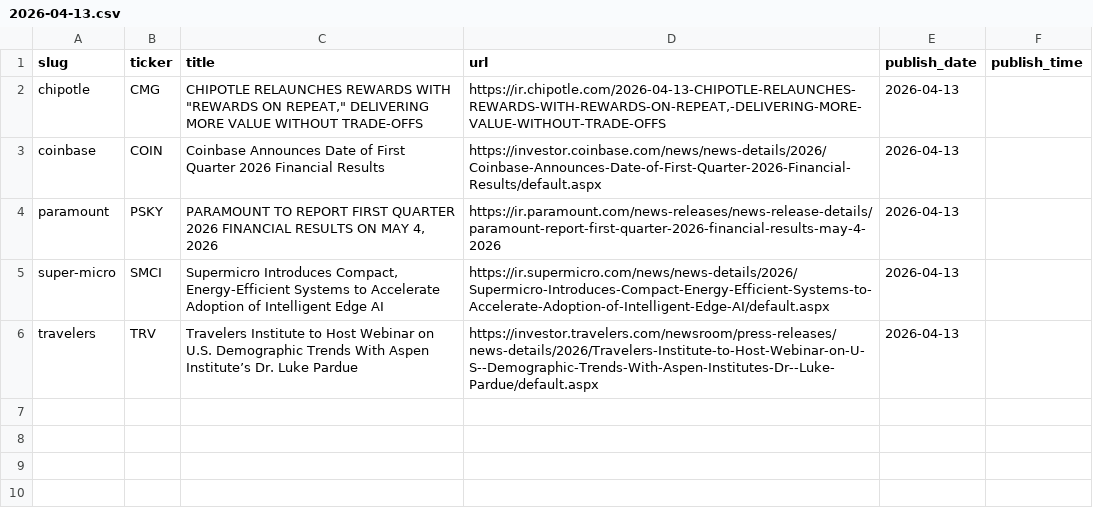
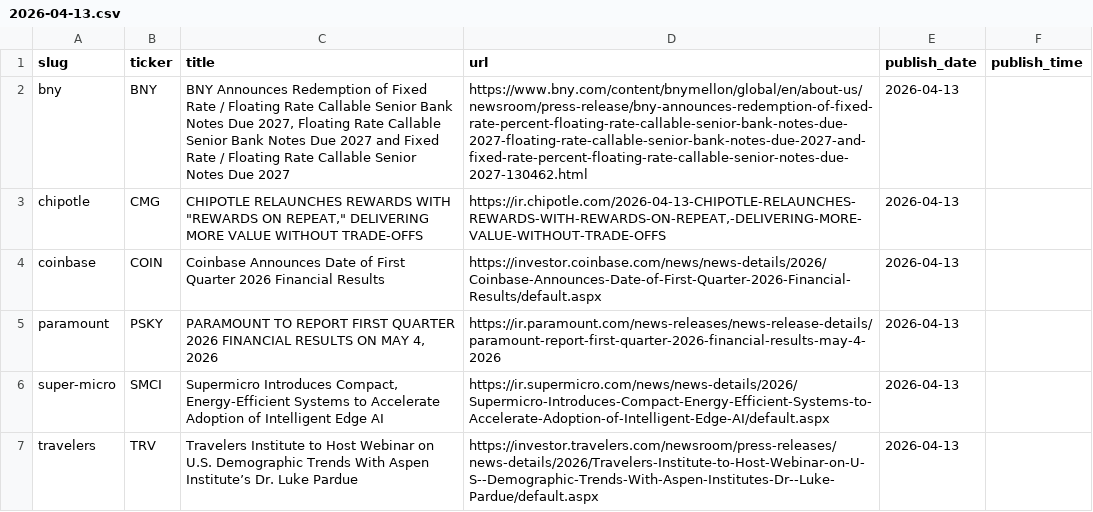
Before and after one commit to KamarajuKusumanchi/primary_wire, a CSV file: data/2026/2026-04-13.csv, drawn as a sheet.

```diff
--- a/data/2026/2026-04-13.csv
+++ b/data/2026/2026-04-13.csv
@@ -1,2 +1,3 @@
 slug,ticker,title,url,publish_date,publish_time
+bny,BNY,"BNY Announces Redemption of Fixed Rate / Floating Rate Callable Senior Bank Notes Due 2027, Floating Rate Callable Senior Bank Notes Due 2027 and Fixed Rate / Floating Rate Callable Senior Notes Due 2027",https://www.bny.com/content/bnymellon/global/en/about-us/newsroom/press-release/bny-announces-redemption-of-fixed-rate-percent-floating-rate-callable-senior-bank-notes-due-2027-floating-rate-callable-senior-bank-notes-due-2027-and-fixed-rate-percent-floating-rate-callable-senior-notes-due-2027-130462.html,2026-04-13,
 chipotle,CMG,"CHIPOTLE RELAUNCHES REWARDS WITH ""REWARDS ON REPEAT,"" DELIVERING MORE VALUE WITHOUT TRADE-OFFS","https://ir.chipotle.com/2026-04-13-CHIPOTLE-RELAUNCHES-REWARDS-WITH-REWARDS-ON-REPEAT,-DELIVERING-MORE-VALUE-WITHOUT-TRADE-OFFS",2026-04-13,
```
Also changed, not shown: data/2026/2026-01-13.csv, data/2026/2026-02-26.csv, 12 other files.
